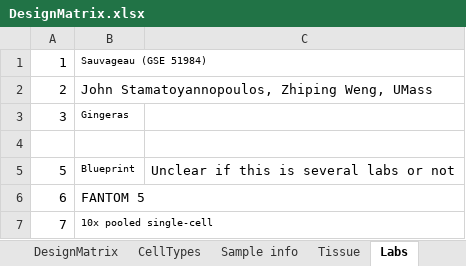
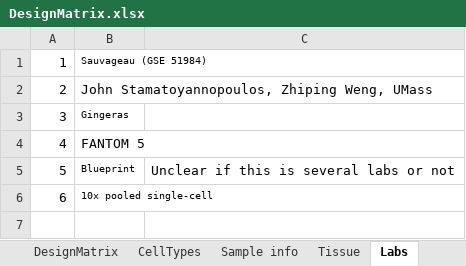
Before and after one commit to SysBioChalmers/RNASeqCTProfileEval, an Excel workbook: DesignMatrix.xlsx, sheet Labs, drawn as a sheet; values as stored, in another font and other column widths than the file's, no borders; removed rows and columns are numbered as before the commit, all else as after; the diff names each change by its address in the sheet, - before the commit and + after, or states it on an @@ line.

```diff
--- a/DesignMatrix.xlsx (sheet Labs)
+++ b/DesignMatrix.xlsx (sheet Labs)
-row 4: (empty)
+row 4: 4 | FANTOM 5
-B6: FANTOM 5
+B6: 10x pooled single-cell
@@ B6 text size: smaller @@
-row 7: 7 | 10x pooled single-cell
```
Also changed, not shown: sheet DesignMatrix, 4 other files.
